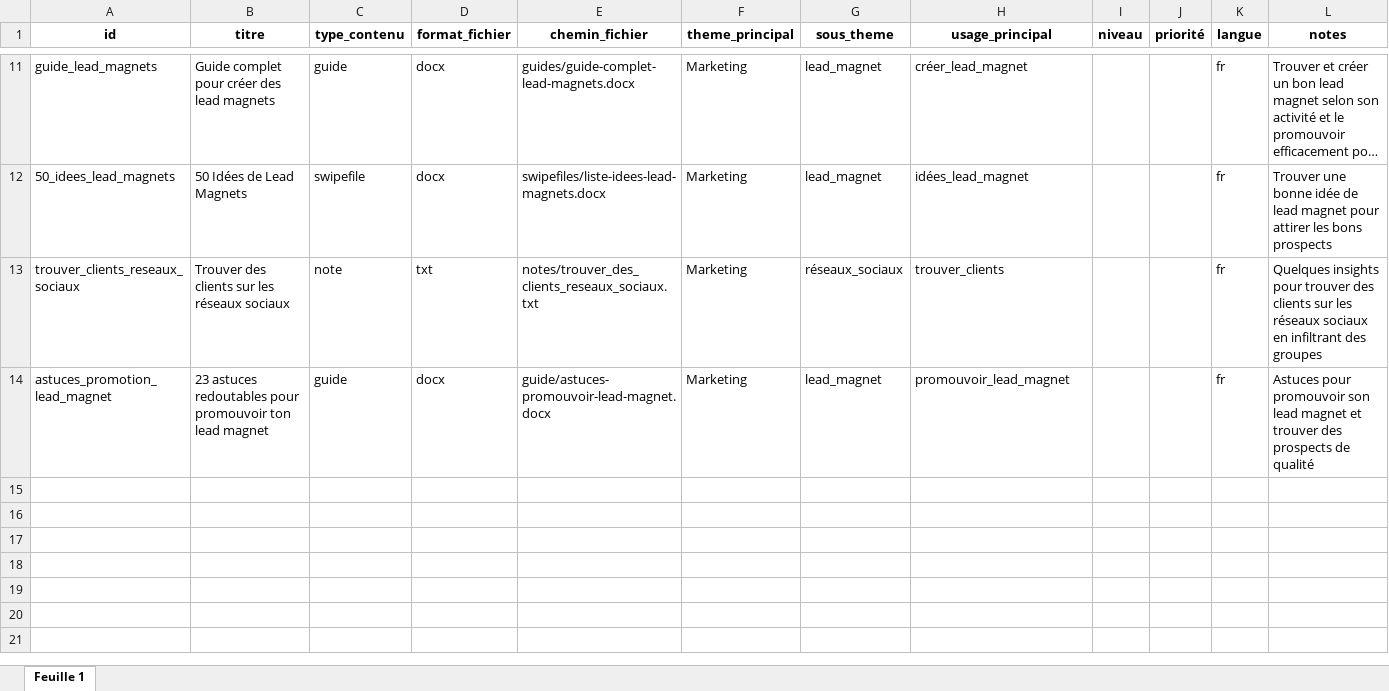
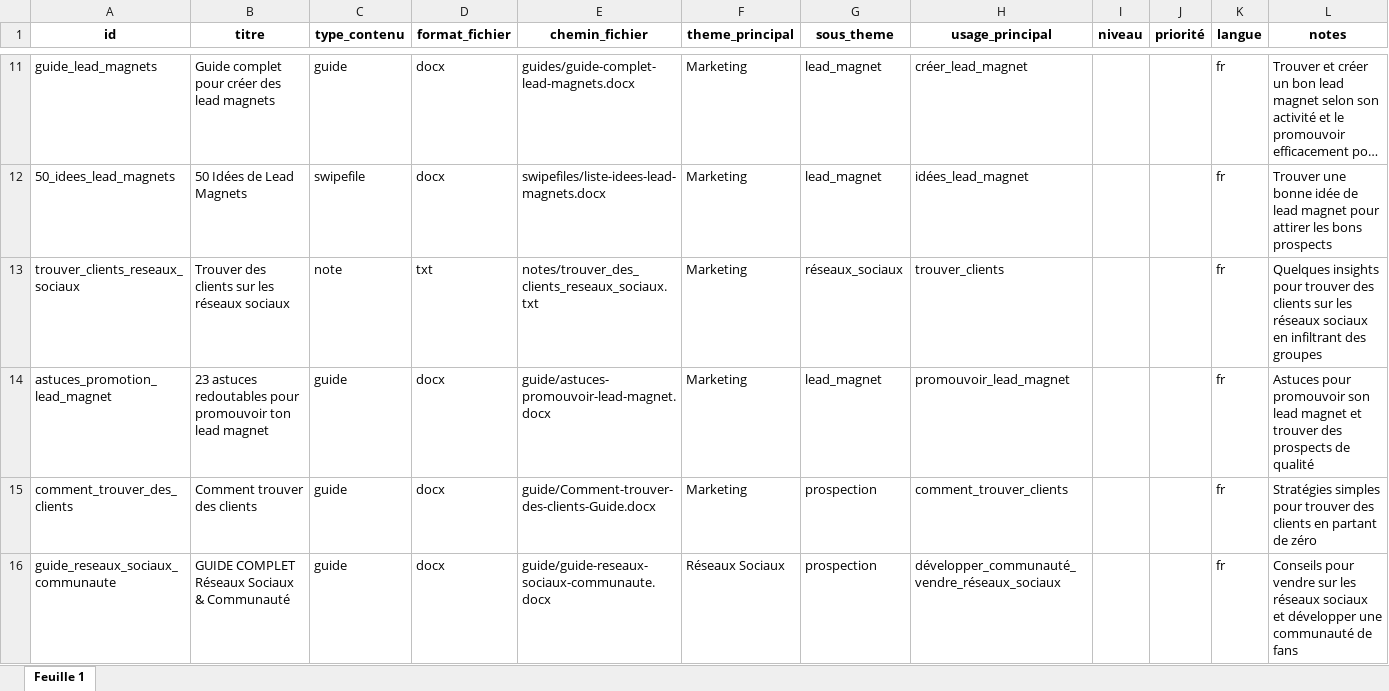
Before and after one commit to BenGOaff/tipote-app, an Excel workbook: tipote-knowledge/manifest/resources_manifest.xlsx, sheet Feuille 1, drawn as a sheet; only a part is shown, gaps mark what is left out; long unchanged cells end in …; values as stored, in another font and other column widths than the file's, no borders; charts and pictures and table styles not drawn; the diff names each change by its address in the sheet, - before the commit and + after, or states it on an @@ line.

```diff
--- a/tipote-knowledge/manifest/resources_manifest.xlsx (sheet Feuille 1)
+++ b/tipote-knowledge/manifest/resources_manifest.xlsx (sheet Feuille 1)
+row 15: comment_trouver_des_clients | Comment trouver des clients | guide | docx | guide/Comment-trouver-des-clients-Guide.docx | Marketing | prospection | comment_trouver_clients |  |  | fr | Stratégies simples pour trouver des clients en partant de zéro
+row 16: guide_reseaux_sociaux_communaute | GUIDE COMPLET Réseaux Sociaux & Communauté | guide | docx | guide/guide-reseaux-sociaux-communaute.docx | Réseaux Sociaux | prospection | développer_communauté_vendre_réseaux_sociaux |  |  | fr | Conseils pour vendre sur les réseaux sociaux et développer une communauté de fans
```
Also changed, not shown: 8 other files.
